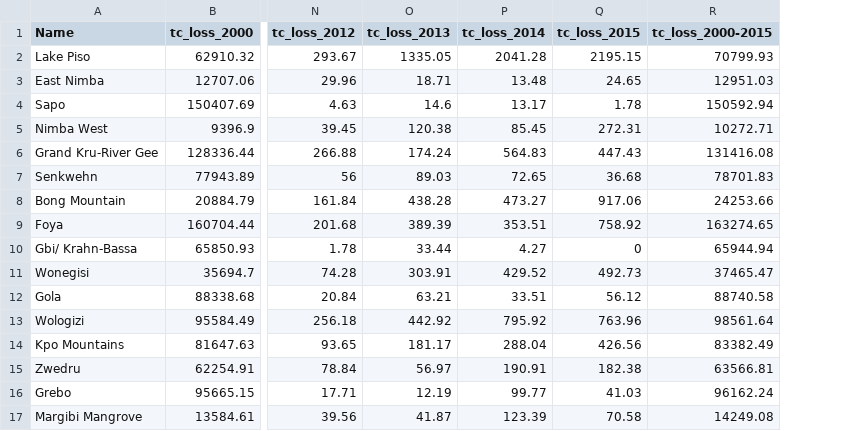
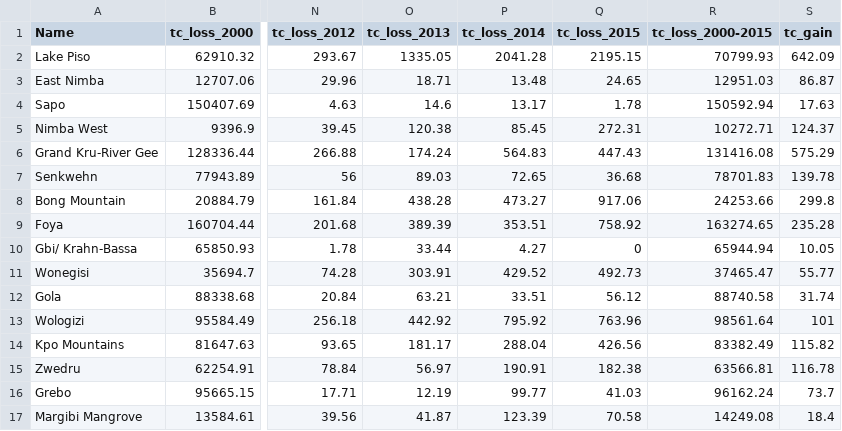
Before and after one commit to wri/lbr-summary-stats, a CSV file: output/Protected_Areas.csv, drawn as a sheet; only a part is shown, gaps mark what is left out; the diff names each change by its address in the sheet, - before the commit and + after, or states it on an @@ line.

Commit message:
update protected areas with gain stats

```diff
--- a/output/Protected_Areas.csv
+++ b/output/Protected_Areas.csv
+column S (tc_gain), rows 2-17: 642.09 | 86.87 | 17.63 | 124.37 | 575.29 | 139.78 | 299.8 | 235.28 | 10.05 | 55.77 | 31.74 | 101 | 115.82 | 116.78 | 73.7 | 18.4
```
